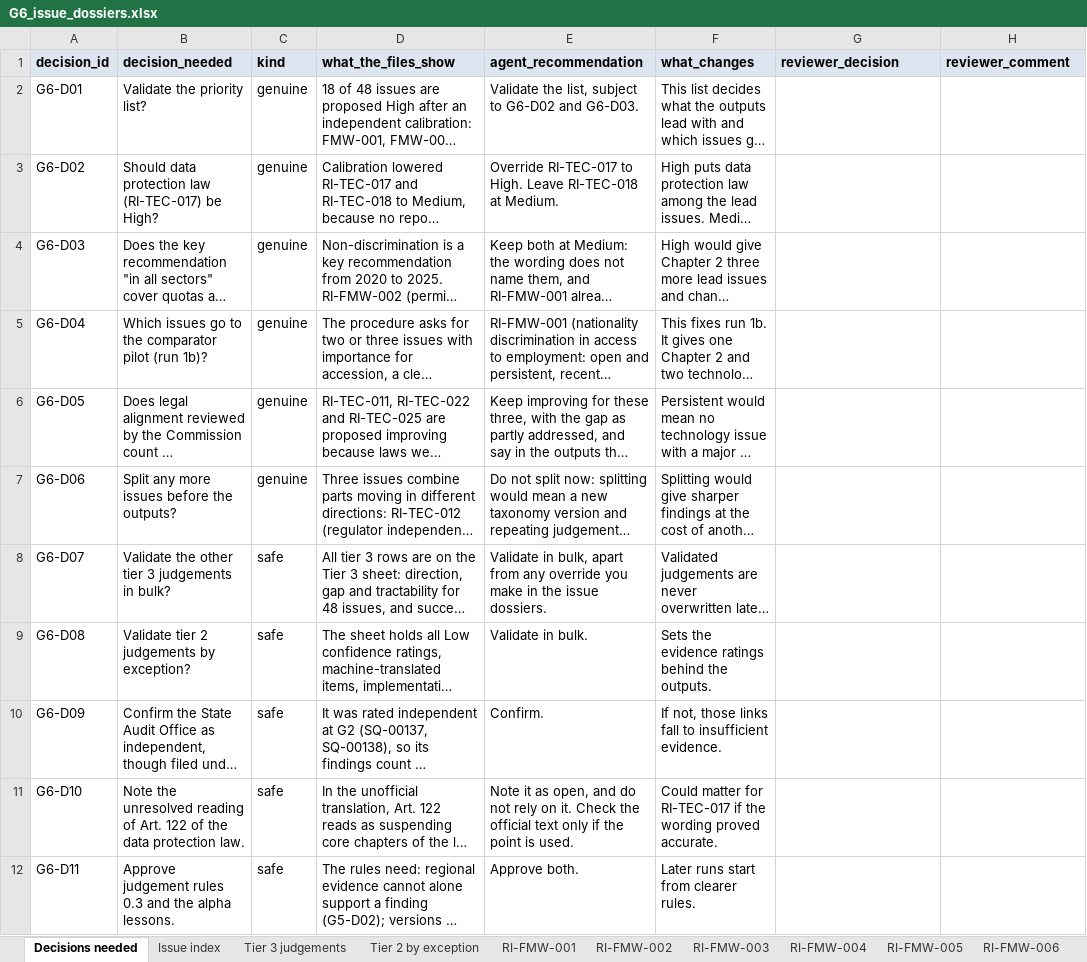
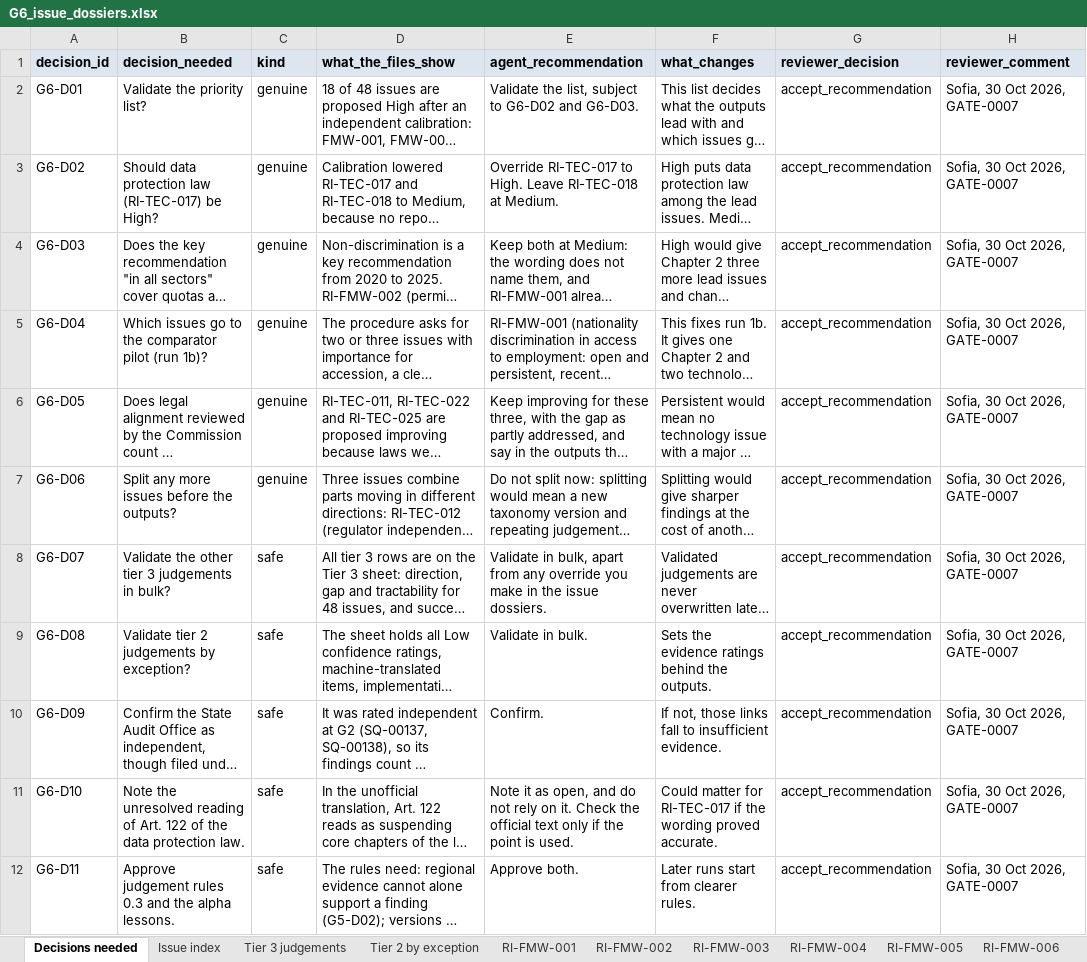
Before and after one commit to sofafran/EU-Accession-Policy-Tool, an Excel workbook: review/RUN-2026-01/G6_issue_dossiers.xlsx, sheet Decisions needed, drawn as a sheet; long unchanged cells end in …; values as stored, in another font and other column widths than the file's, no borders; the diff names each change by its address in the sheet, - before the commit and + after, or states it on an @@ line.

```diff
--- a/review/RUN-2026-01/G6_issue_dossiers.xlsx (sheet Decisions needed)
+++ b/review/RUN-2026-01/G6_issue_dossiers.xlsx (sheet Decisions needed)
-G2:G12 (reviewer_decision): (empty)
+G2:G12 (reviewer_decision): accept_recommendation
-H2:H12 (reviewer_comment): (empty)
+H2:H12 (reviewer_comment): Sofia, 30 Oct 2026, GATE-0007
```
Also changed, not shown: 12 other files.
